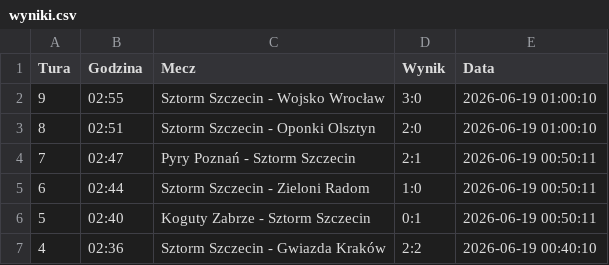
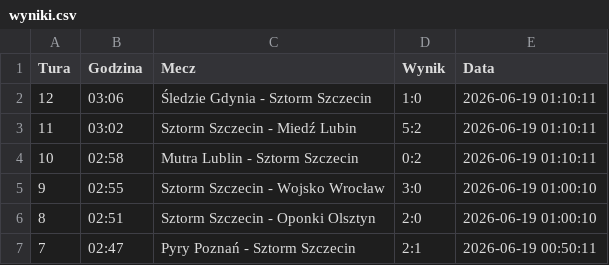
Before and after one commit to tesar13/Virtuale, a CSV file: wyniki.csv, drawn as a sheet; only a part is shown; the shorter side is filled out with more unchanged rows.

Commit message:
Aktualizacja wynikow 2026-06-19 01:10:12

```diff
--- a/wyniki.csv
+++ b/wyniki.csv
@@ -1,2 +1,5 @@
 Tura,Godzina,Mecz,Wynik,Data
+12,03:06,Śledzie Gdynia - Sztorm Szczecin,1:0,2026-06-19 01:10:11
+11,03:02,Sztorm Szczecin - Miedź Lubin,5:2,2026-06-19 01:10:11
+10,02:58,Mutra Lublin - Sztorm Szczecin,0:2,2026-06-19 01:10:11
 9,02:55,Sztorm Szczecin - Wojsko Wrocław,3:0,2026-06-19 01:00:10
```
